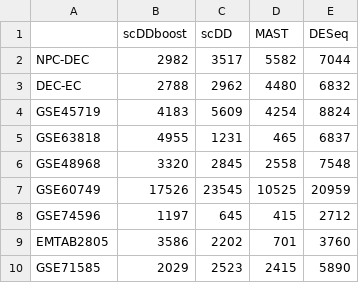
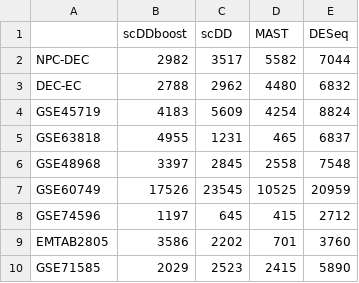
Before and after one commit to wiscstatman/scDDboost-fullproject, a CSV file: counts/DD_0.99.csv, drawn as a sheet.

Commit message:
adding counts

```diff
--- a/counts/DD_0.99.csv
+++ b/counts/DD_0.99.csv
@@ -5,3 +5,3 @@ GSE45719,4183,5609,4254,8824
 GSE63818,4955,1231,465,6837
-GSE48968,3320,2845,2558,7548
+GSE48968,3397,2845,2558,7548
 GSE60749,17526,23545,10525,20959
```
